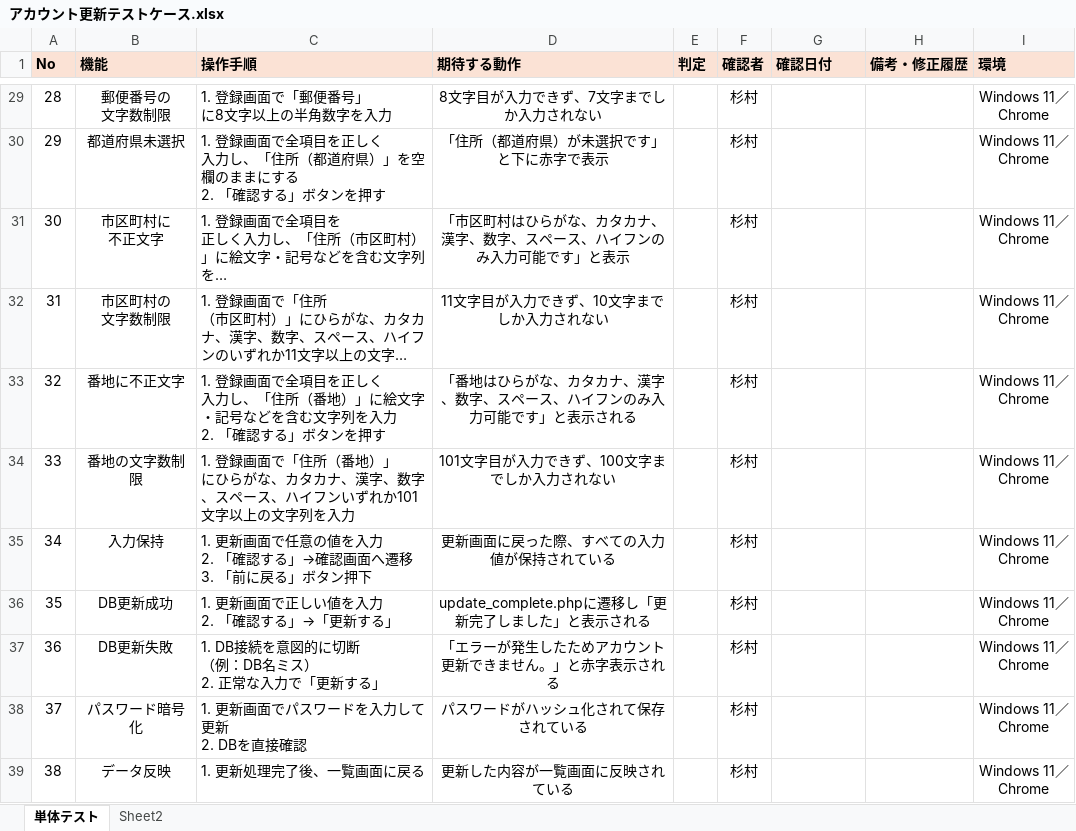
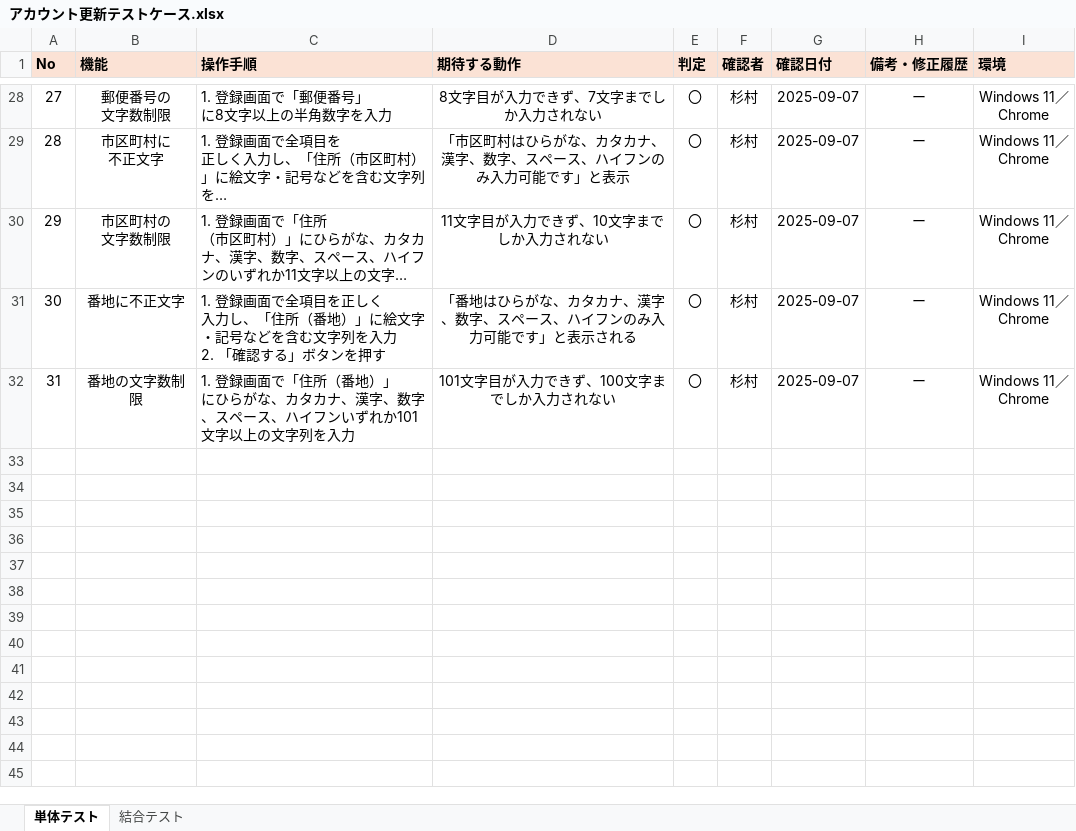
Before and after one commit to tomo-ss/Registration, an Excel workbook: アカウント更新テストケース.xlsx, sheet 単体テスト, drawn as a sheet; only a part is shown, gaps mark what is left out; long unchanged cells end in …; values as stored, in another font and other column widths than the file's, no borders; removed rows and columns are numbered as before the commit, all else as after; ↵ is a line break in a cell; the diff covers the shown part only; the diff names each change by its address in the sheet, - before the commit and + after, or states it on an @@ line.

Commit message:
結合テストの実施

```diff
--- a/アカウント更新テストケース.xlsx (sheet 単体テスト)
+++ b/アカウント更新テストケース.xlsx (sheet 単体テスト)
-sheet tab: Sheet2
+sheet tab: 結合テスト
@@ column A (No) renumbered between rows 2 and 32 @@
-E28 (判定): (empty)
+E28 (判定): 〇
-G28 (確認日付): (empty)
+G28 (確認日付): 2025-09-07
-H28 (備考・修正履歴): (empty)
+H28 (備考・修正履歴): ー
-row 30: 29 | 都道府県未選択 | 1. 登録画面で全項目を正しく ↵ 入力し、「住所（都道府県）」を空欄のままにする ↵ 2. 「確認する」ボタンを押す | 「住所（都道府県）が未選択です」と下に赤字で表示 |  | 杉村 |  |  | Windows 11／ ↵ Chrome
-E29:E32 (判定): (empty)
+E29:E32 (判定): 〇
-G29:G32 (確認日付): (empty)
+G29:G32 (確認日付): 2025-09-07
-H29:H32 (備考・修正履歴): (empty)
+H29:H32 (備考・修正履歴): ー
-row 35: 34 | 入力保持 | 1. 更新画面で任意の値を入力 ↵ 2. 「確認する」→確認画面へ遷移 ↵ 3. 「前に戻る」ボタン押下 | 更新画面に戻った際、すべての入力値が保持されている |  | 杉村 |  |  | Windows 11／ ↵ Chrome
-row 36: 35 | DB更新成功 | 1. 更新画面で正しい値を入力 ↵ 2. 「確認する」→「更新する」 | update_complete.phpに遷移し「更新完了しました」と表示される |  | 杉村 |  |  | Windows 11／ ↵ Chrome
-row 37: 36 | DB更新失敗 | 1. DB接続を意図的に切断 ↵ （例：DB名ミス） ↵ 2. 正常な入力で「更新する」 | 「エラーが発生したためアカウント更新できません。」と赤字表示される |  | 杉村 |  |  | Windows 11／ ↵ Chrome
-row 38: 37 | パスワード暗号化 | 1. 更新画面でパスワードを入力して ↵ 更新 ↵ 2. DBを直接確認 | パスワードがハッシュ化されて保存されている |  | 杉村 |  |  | Windows 11／ ↵ Chrome
-row 39: 38 | データ反映 | 1. 更新処理完了後、一覧画面に戻る | 更新した内容が一覧画面に反映されている |  | 杉村 |  |  | Windows 11／ ↵ Chrome
```
Also changed, not shown: 1 removed row and 81 edited cells elsewhere in this sheet, sheet 結合テスト.
